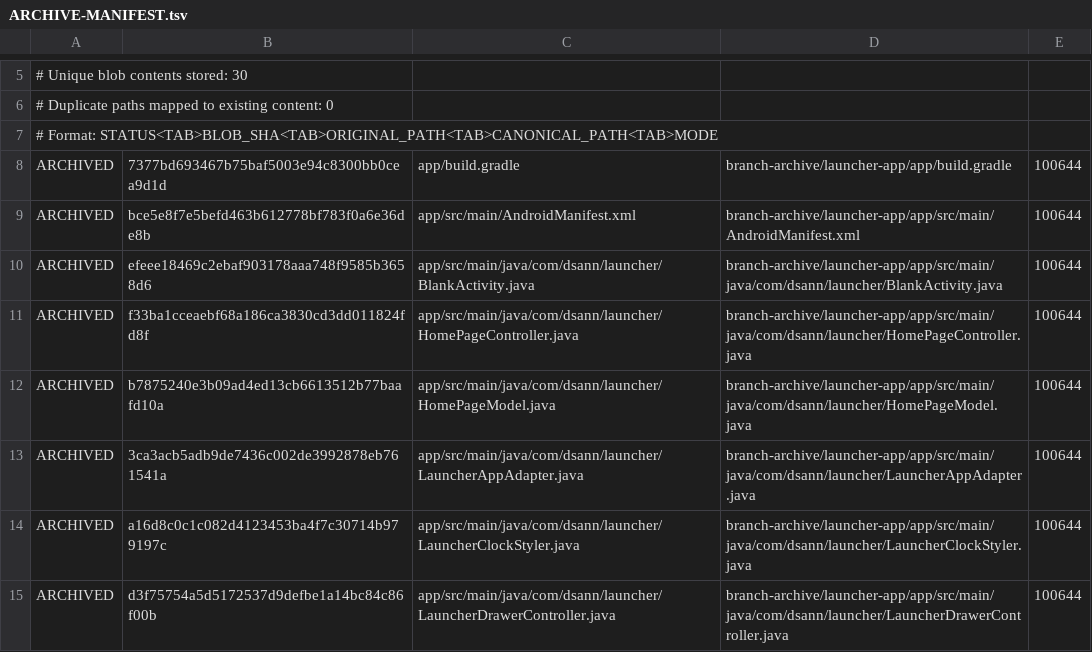
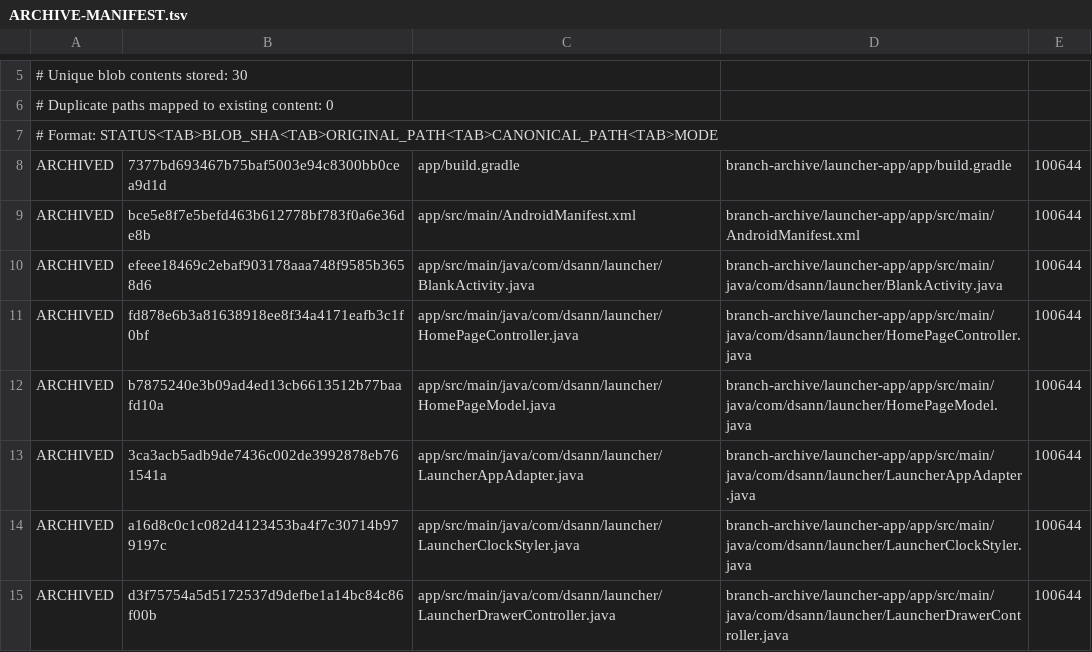
Before and after one commit to DS-ann/D.S-Apps, a TSV file: branch-archive/launcher-app/ARCHIVE-MANIFEST.tsv, drawn as a sheet; only a part is shown, gaps mark what is left out.

Commit message:
Sync archive manifest after duplicate-local build fix

```diff
--- a/branch-archive/launcher-app/ARCHIVE-MANIFEST.tsv
+++ b/branch-archive/launcher-app/ARCHIVE-MANIFEST.tsv
@@ -10,3 +10,3 @@ ARCHIVED	bce5e8f7e5befd463b612778bf783f0a6e36de8b	app/src/main/AndroidManifest.x
 ARCHIVED	efeee18469c2ebaf903178aaa748f9585b3658d6	app/src/main/java/com/dsann/launcher/BlankActivity.java	branch-archive/launcher-app/app/src/main/java/com/dsann/launcher/BlankActivity.java	100644
-ARCHIVED	f33ba1cceaebf68a186ca3830cd3dd011824fd8f	app/src/main/java/com/dsann/launcher/HomePageController.java	branch-archive/launcher-app/app/src/main/java/com/dsann/launcher/HomePageController.java	100644
+ARCHIVED	fd878e6b3a81638918ee8f34a4171eafb3c1f0bf	app/src/main/java/com/dsann/launcher/HomePageController.java	branch-archive/launcher-app/app/src/main/java/com/dsann/launcher/HomePageController.java	100644
 ARCHIVED	b7875240e3b09ad4ed13cb6613512b77baafd10a	app/src/main/java/com/dsann/launcher/HomePageModel.java	branch-archive/launcher-app/app/src/main/java/com/dsann/launcher/HomePageModel.java	100644
```
